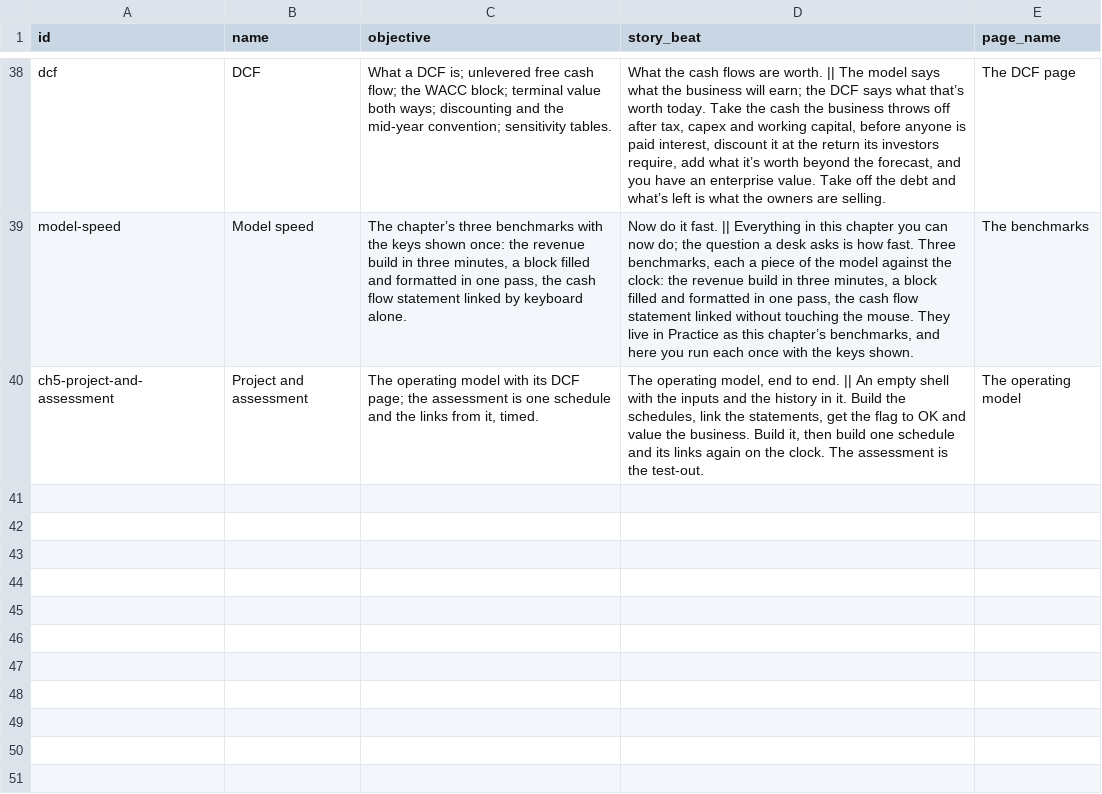
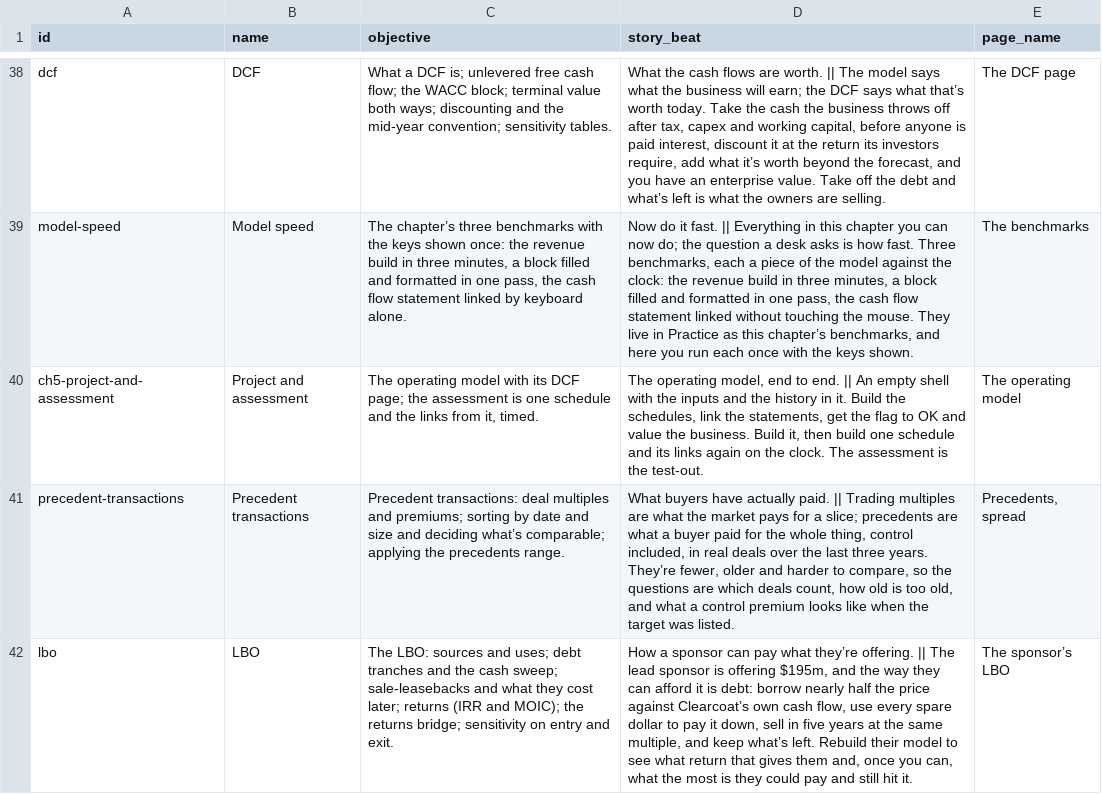
Before and after one commit to rathunter69/Hotkey.gg, a CSV file: app2/content/copy/modules.csv, drawn as a sheet; only a part is shown, gaps mark what is left out; the diff names each change by its address in the sheet, - before the commit and + after, or states it on an @@ line.

```diff
--- a/app2/content/copy/modules.csv
+++ b/app2/content/copy/modules.csv
+row 41: precedent-transactions | Precedent transactions | Precedent transactions: deal multiples and premiums; sorting by date and size and deciding what’s comparable; applying the precedents range. | What buyers have actually paid. || Trading multiples are what the market pays for a slice; precedents are what a buyer paid for the whole thing, control included, in real deals over the last three years. They’re fewer, older and harder to compare, so the questions are which deals count, how old is too old, and what a control premium looks like when the target was listed. | Precedents, spread
+row 42: lbo | LBO | The LBO: sources and uses; debt tranches and the cash sweep; sale-leasebacks and what they cost later; returns (IRR and MOIC); the returns bridge; sensitivity on entry and exit. | How a sponsor can pay what they’re offering. || The lead sponsor is offering $195m, and the way they can afford it is debt: borrow nearly half the price against Clearcoat’s own cash flow, use every spare dollar to pay it down, sell in five years at the same multiple, and keep what’s left. Rebuild their model to see what return that gives them and, once you can, what the most is they could pay and still hit it. | The sponsor’s LBO
```
Also changed, not shown: 23 other files.
